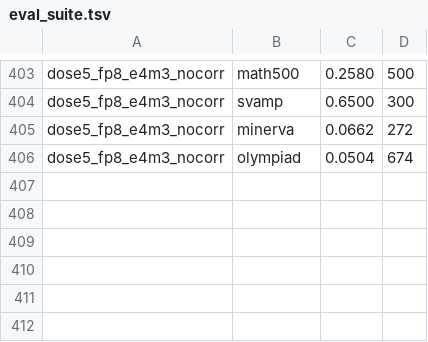
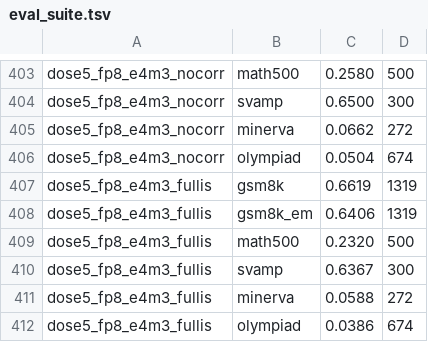
Before and after one commit to kzhao5/gap_measurement, a TSV file: results/eval_suite.tsv, drawn as a sheet; only a part is shown, gaps mark what is left out; the diff names each change by its address in the sheet, - before the commit and + after, or states it on an @@ line.

```diff
--- a/results/eval_suite.tsv
+++ b/results/eval_suite.tsv
+row 407: dose5_fp8_e4m3_fullis | gsm8k | 0.6619 | 1319
+row 408: dose5_fp8_e4m3_fullis | gsm8k_em | 0.6406 | 1319
+row 409: dose5_fp8_e4m3_fullis | math500 | 0.2320 | 500
+row 410: dose5_fp8_e4m3_fullis | svamp | 0.6367 | 300
+row 411: dose5_fp8_e4m3_fullis | minerva | 0.0588 | 272
+row 412: dose5_fp8_e4m3_fullis | olympiad | 0.0386 | 674
```
Also changed, not shown: 1 other file.
